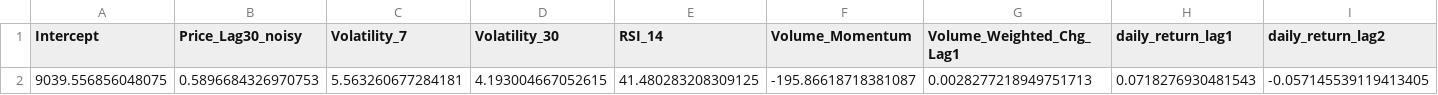
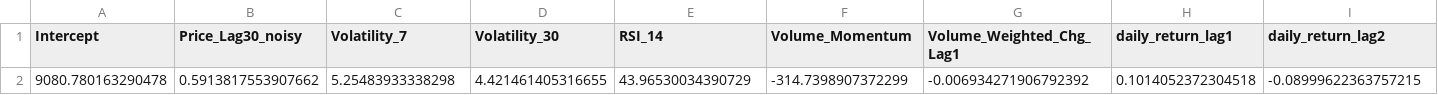
Before and after one commit to FakeSpace9/202605-BMDS2003-DATA-SCIENCE, a CSV file: prototype/price_coefficients_r0.5.csv, drawn as a sheet; removed rows and columns are numbered as before the commit, all else as after; the diff names each change by its address in the sheet, - before the commit and + after, or states it on an @@ line.

```diff
--- a/prototype/price_coefficients_r0.5.csv
+++ b/prototype/price_coefficients_r0.5.csv
-row 2: 9039.556856048075 | 0.5896684326970753 | 5.563260677284181 | 4.193004667052615 | 41.480283208309125 | -195.86618718381087 | 0.0028277218949751713 | 0.0718276930481543 | -0.057145539119413405
+row 2: 9080.780163290478 | 0.5913817553907662 | 5.25483933338298 | 4.421461405316655 | 43.96530034390729 | -314.7398907372299 | -0.006934271906792392 | 0.1014052372304518 | -0.08999622363757215
```
Also changed, not shown: prototype/price_fold_metrics_r0.5.csv, prototype/walkforward_price_coefficients.csv, 18 other files.
